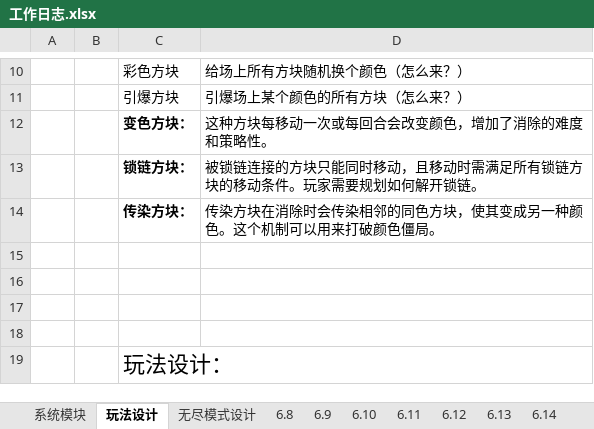
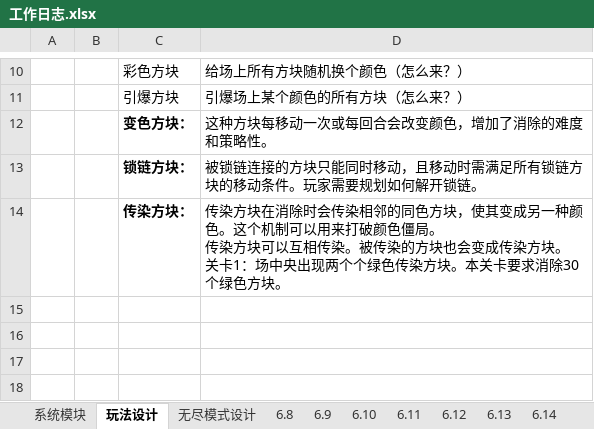
Before and after one commit to liujin-max/WxGame, an Excel workbook: 口袋猫猫/工作日志.xlsx, sheet 玩法设计, drawn as a sheet; only a part is shown, gaps mark what is left out; the shorter side is filled out with more unchanged rows; values as stored, in another font and other column widths than the file's, no borders; ↵ is a line break in a cell; the diff names each change by its address in the sheet, - before the commit and + after, or states it on an @@ line.

```diff
--- a/口袋猫猫/工作日志.xlsx (sheet 玩法设计)
+++ b/口袋猫猫/工作日志.xlsx (sheet 玩法设计)
-D14: …色僵局。
+D14: …色僵局。 ↵ 传染方块可以互相传染。被传染的方块也会变成传染方块。 ↵ 关卡1：场中央出现两个个绿色传染方块。本关卡要求消除30个绿色方块。
```
Also changed, not shown: sheet 6.19, 42 other files.
